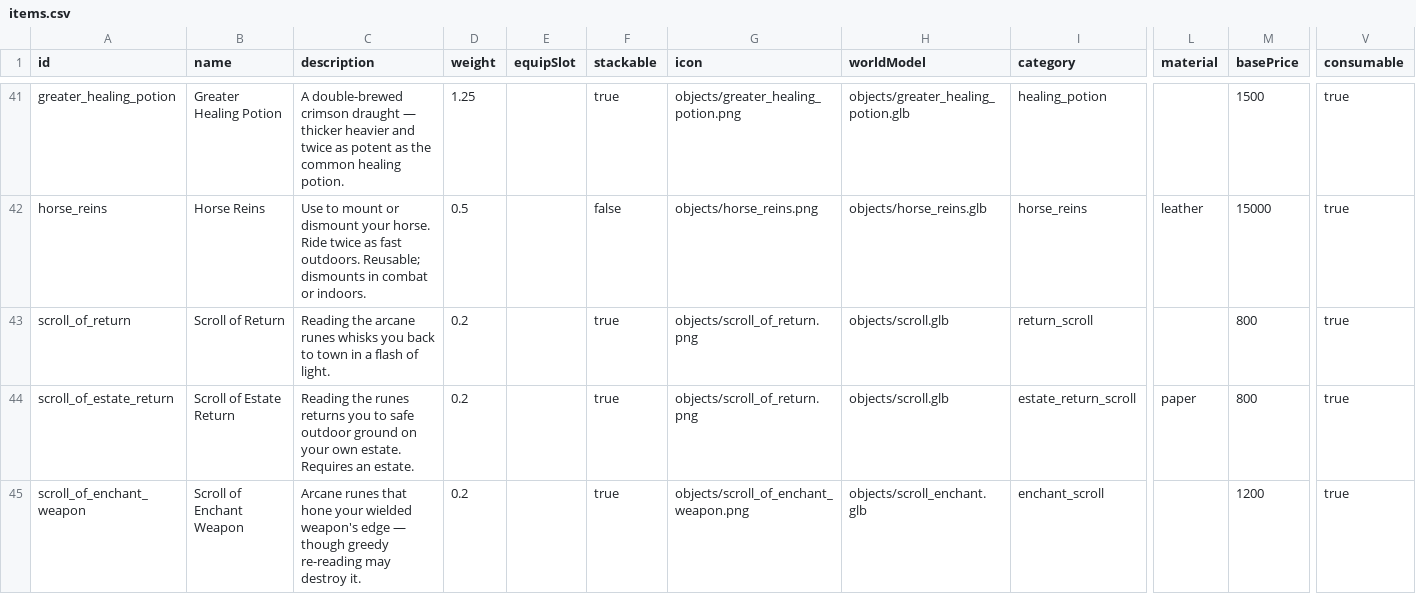
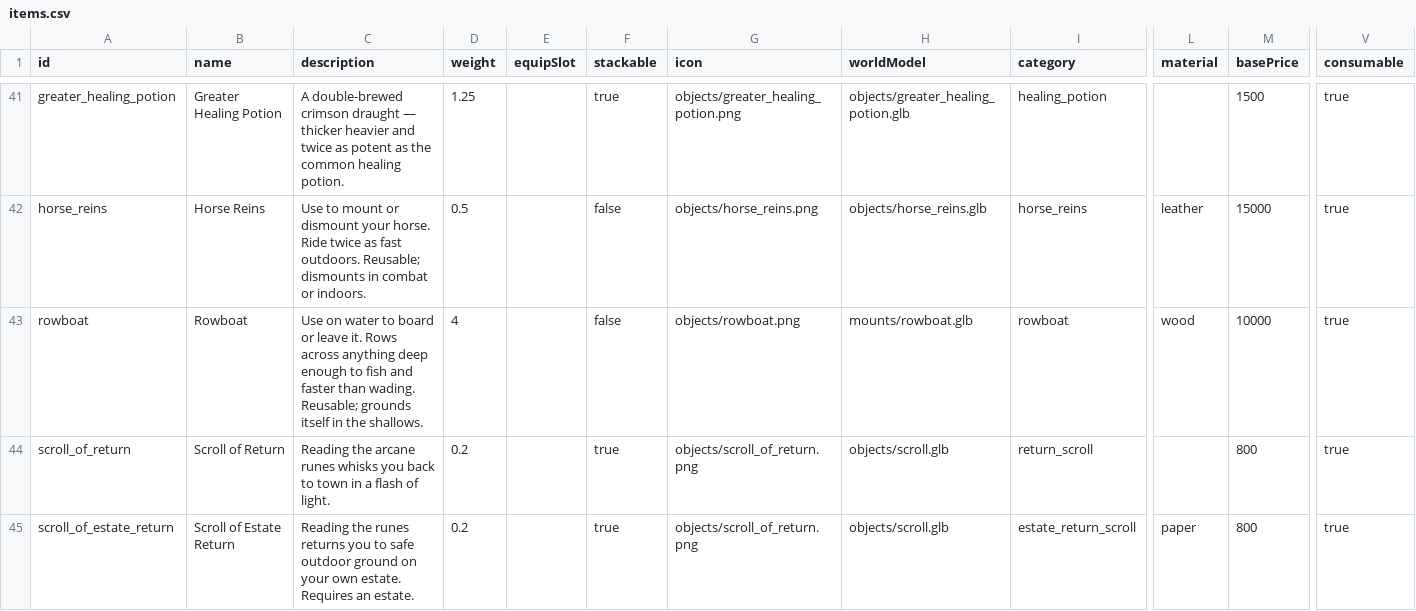
Before and after one commit to OpenMMO-Agent-UI/openmmo-agent-wiki, a CSV file: src/data/game/items.csv, drawn as a sheet; only a part is shown, gaps mark what is left out; the shorter side is filled out with more unchanged rows; rows hold the shown columns only; the diff names each change by its address in the sheet, - before the commit and + after, or states it on an @@ line.

```diff
--- a/src/data/game/items.csv
+++ b/src/data/game/items.csv
+row 43: rowboat | Rowboat | Use on water to board or leave it. Rows across anything deep enough to fish and faster than wading. Reusable; grounds itself in the shallows. | 4 |  | false | objects/rowboat.png | mounts/rowboat.glb | rowboat | wood | 10000 | true
```
Also changed, not shown: src/data/game/merchants.csv, 10 other files.
